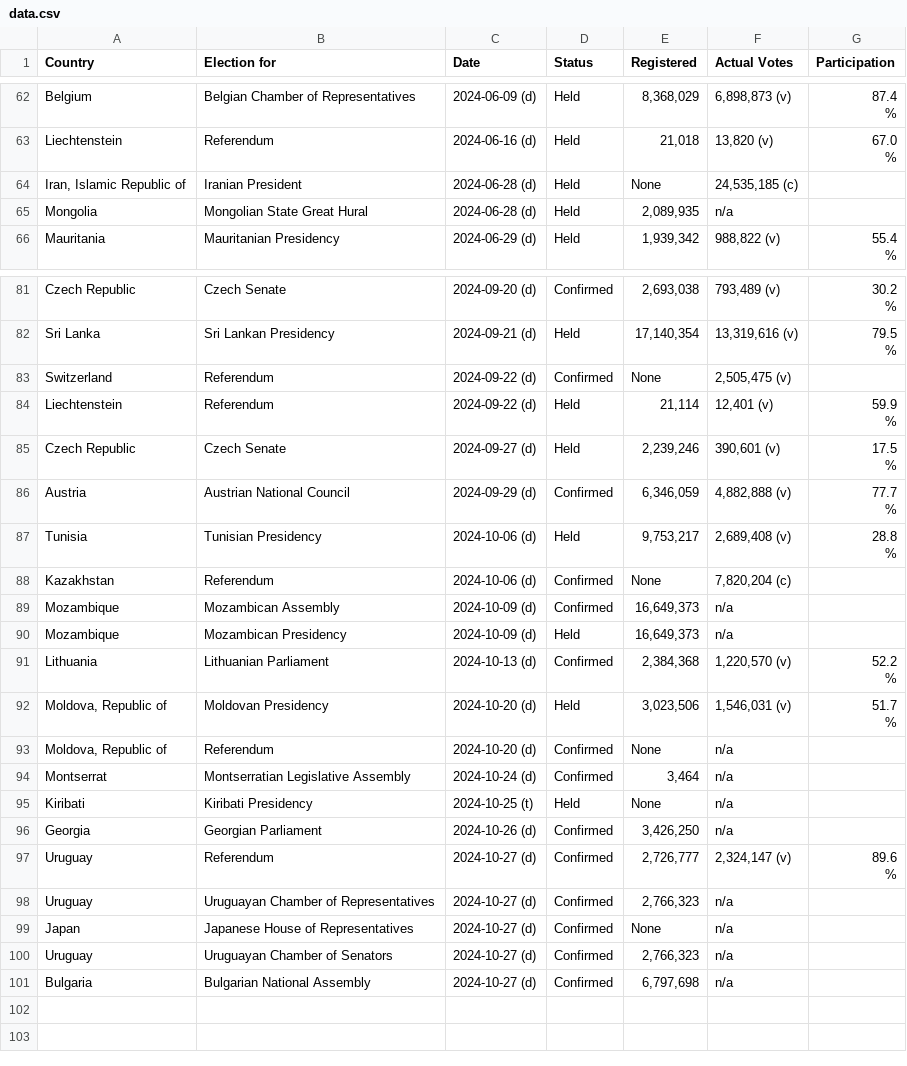
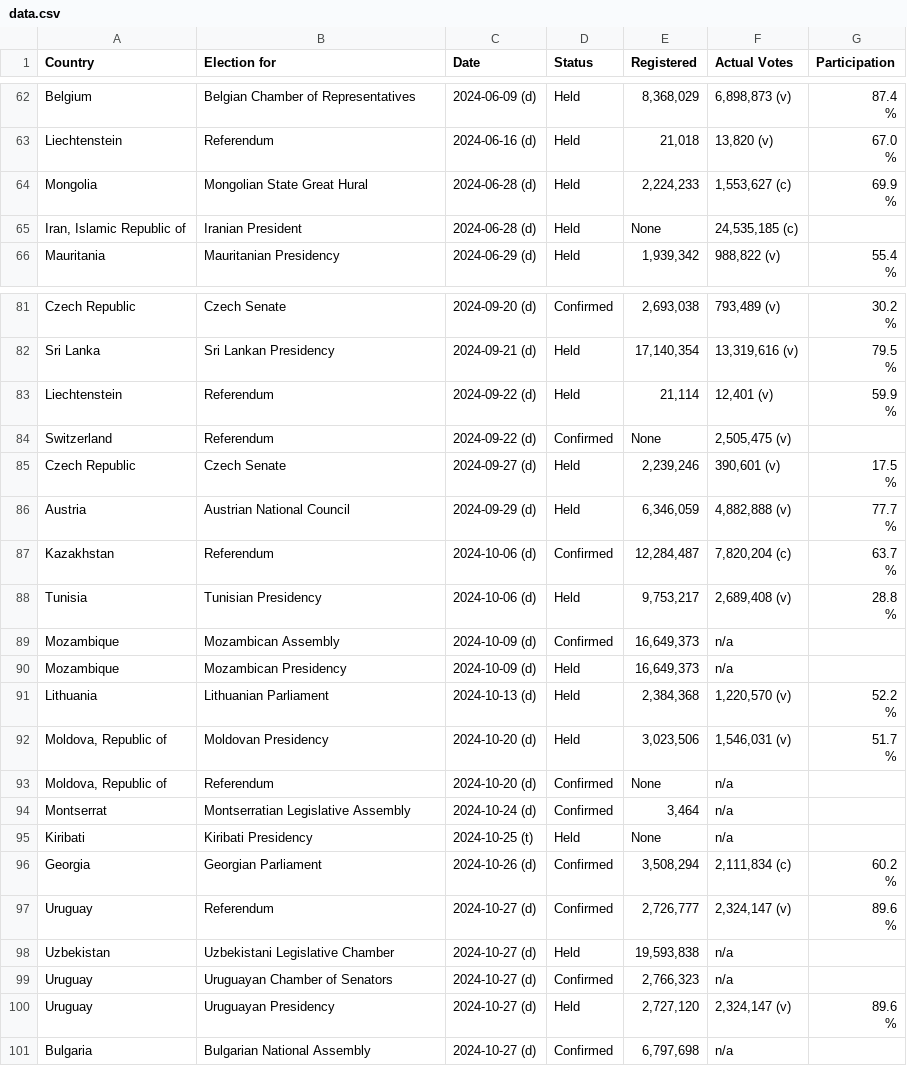
Before and after one commit to katrventura/elections-scraper, a CSV file: data.csv, drawn as a sheet; only a part is shown, gaps mark what is left out; the diff covers the shown part only.

```diff
--- a/data.csv
+++ b/data.csv
@@ -105,4 +106,5 @@ Liechtenstein,Referendum,2024-06-16 (d),Held,"21,018","13,820  (v)","67.0
                                         %"
+Mongolia,Mongolian State Great Hural,2024-06-28 (d),Held,"2,224,233","1,553,627 (c)","69.9
+                                        %"
 "Iran, Islamic Republic of",Iranian President,2024-06-28 (d),Held,None,"24,535,185 (c)",
-Mongolia,Mongolian State Great Hural,2024-06-28 (d),Held,"2,089,935",n/a,
 Mauritania,Mauritanian Presidency,2024-06-29 (d),Held,"1,939,342","988,822  (v)","55.4
@@ -136,16 +138,17 @@ Sri Lanka,Sri Lankan Presidency,2024-09-21 (d),Held,"17,140,354","13,319,616  (v
                                         %"
+Liechtenstein,Referendum,2024-09-22 (d),Held,"21,114","12,401  (v)","59.9
+                                        %"
 Switzerland,Referendum,2024-09-22 (d),Confirmed,None,"2,505,475  (v)",
-Liechtenstein,Referendum,2024-09-22 (d),Held,"21,114","12,401  (v)","59.9
-                                        %"
 Czech Republic,Czech Senate,2024-09-27 (d),Held,"2,239,246","390,601  (v)","17.5
                                         %"
-Austria,Austrian National Council,2024-09-29 (d),Confirmed,"6,346,059","4,882,888  (v)","77.7
-                                        %"
+Austria,Austrian National Council,2024-09-29 (d),Held,"6,346,059","4,882,888  (v)","77.7
+                                        %"
+Kazakhstan,Referendum,2024-10-06 (d),Confirmed,"12,284,487","7,820,204 (c)","63.7
+                                        %"
 Tunisia,Tunisian Presidency,2024-10-06 (d),Held,"9,753,217","2,689,408  (v)","28.8
                                         %"
-Kazakhstan,Referendum,2024-10-06 (d),Confirmed,None,"7,820,204 (c)",
 Mozambique,Mozambican Assembly,2024-10-09 (d),Confirmed,"16,649,373",n/a,
 Mozambique,Mozambican Presidency,2024-10-09 (d),Held,"16,649,373",n/a,
-Lithuania,Lithuanian Parliament,2024-10-13 (d),Confirmed,"2,384,368","1,220,570  (v)","52.2
-                                        %"
+Lithuania,Lithuanian Parliament,2024-10-13 (d),Held,"2,384,368","1,220,570  (v)","52.2
+                                        %"
 "Moldova, Republic of",Moldovan Presidency,2024-10-20 (d),Held,"3,023,506","1,546,031  (v)","51.7
@@ -155,8 +158,10 @@ Montserrat,Montserratian Legislative Assembly,2024-10-24 (d),Confirmed,"3,464",n
 Kiribati,Kiribati Presidency,2024-10-25 (t),Held,None,n/a,
-Georgia,Georgian Parliament,2024-10-26 (d),Confirmed,"3,426,250",n/a,
+Georgia,Georgian Parliament,2024-10-26 (d),Confirmed,"3,508,294","2,111,834 (c)","60.2
+                                        %"
 Uruguay,Referendum,2024-10-27 (d),Confirmed,"2,726,777","2,324,147  (v)","89.6
                                         %"
-Uruguay,Uruguayan Chamber of Representatives,2024-10-27 (d),Confirmed,"2,766,323",n/a,
-Japan,Japanese House of Representatives,2024-10-27 (d),Confirmed,None,n/a,
+Uzbekistan,Uzbekistani Legislative Chamber,2024-10-27 (d),Held,"19,593,838",n/a,
 Uruguay,Uruguayan Chamber of Senators,2024-10-27 (d),Confirmed,"2,766,323",n/a,
+Uruguay,Uruguayan Presidency,2024-10-27 (d),Held,"2,727,120","2,324,147  (v)","89.6
+                                        %"
 Bulgaria,Bulgarian National Assembly,2024-10-27 (d),Confirmed,"6,797,698",n/a,
```
Also changed, not shown: 1 added row, 1 removed row and 12 moved rows elsewhere in this file.
